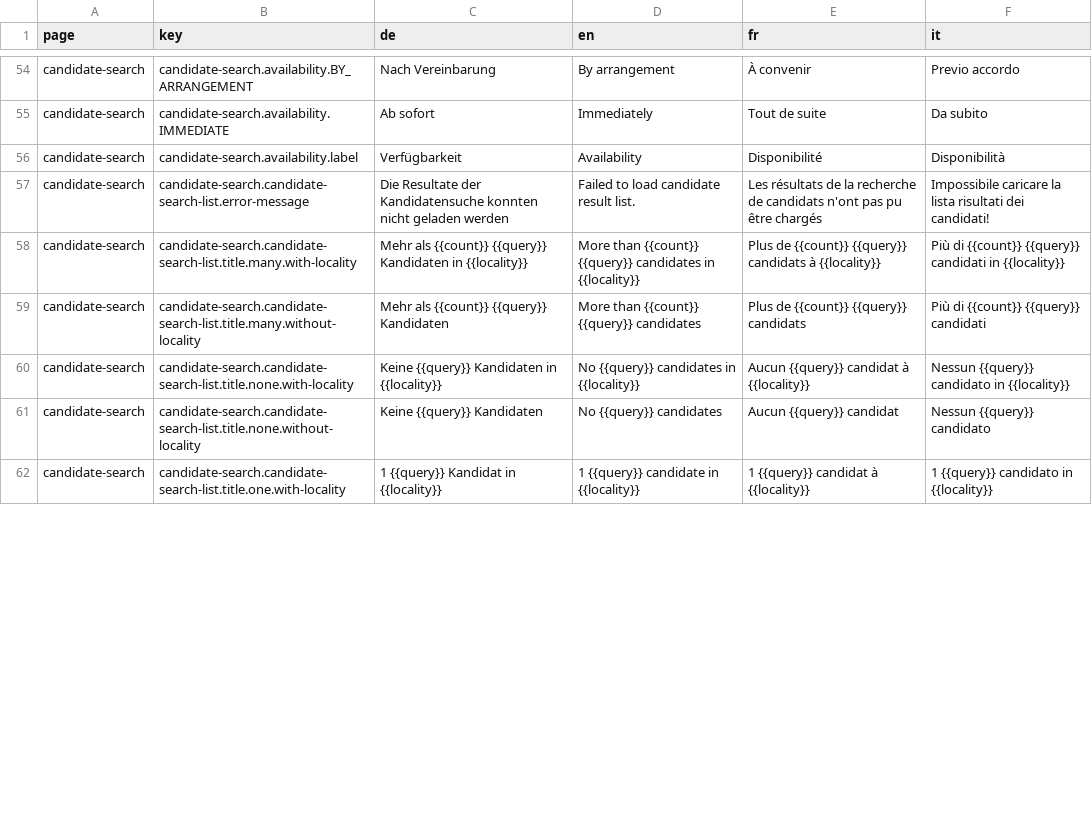
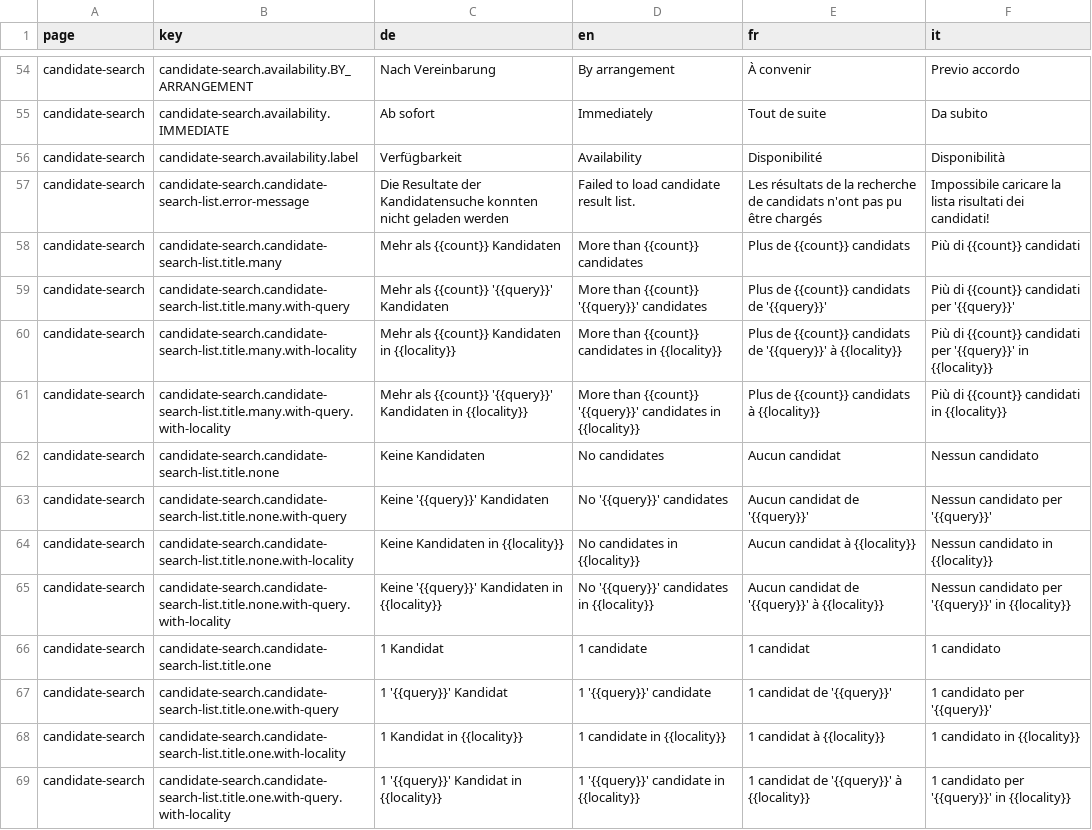
Before and after one commit to tdascoli/jobroom2, a CSV file: src/main/webapp/i18n/translations.csv, drawn as a sheet; only a part is shown, gaps mark what is left out; the diff covers the shown part only.

Commit message:
JR2-692 Change query French and Italian 'query' translations

```diff
--- a/src/main/webapp/i18n/translations.csv
+++ b/src/main/webapp/i18n/translations.csv
@@ -57,6 +57,13 @@ candidate-search,candidate-search.availability.label,Verfügbarkeit,Availability
 candidate-search,candidate-search.candidate-search-list.error-message,Die Resultate der Kandidatensuche konnten nicht geladen werden,Failed to load candidate result list.,Les résultats de la recherche de candidats n'ont pas pu être chargés,Impossibile caricare la lista risultati dei candidati!
-candidate-search,candidate-search.candidate-search-list.title.many.with-locality,Mehr als {{count}} {{query}} Kandidaten in {{locality}},More than {{count}} {{query}} candidates in {{locality}},Plus de {{count}} {{query}} candidats à {{locality}},Più di {{count}} {{query}} candidati in {{locality}}
-candidate-search,candidate-search.candidate-search-list.title.many.without-locality,Mehr als {{count}} {{query}} Kandidaten,More than {{count}} {{query}} candidates,"Plus de {{count}} {{query}} candidats ",Più di  {{count}} {{query}} candidati
-candidate-search,candidate-search.candidate-search-list.title.none.with-locality,Keine {{query}} Kandidaten in {{locality}},No {{query}} candidates in {{locality}},Aucun {{query}} candidat à {{locality}},Nessun {{query}} candidato in {{locality}}
-candidate-search,candidate-search.candidate-search-list.title.none.without-locality,Keine {{query}} Kandidaten,No {{query}} candidates,"Aucun {{query}} candidat ",Nessun {{query}} candidato
-candidate-search,candidate-search.candidate-search-list.title.one.with-locality,1 {{query}} Kandidat in {{locality}},1 {{query}} candidate in {{locality}},1 {{query}} candidat à {{locality}},1 {{query}} candidato in {{locality}}
+candidate-search,candidate-search.candidate-search-list.title.many,Mehr als {{count}} Kandidaten,More than {{count}} candidates,"Plus de {{count}} candidats ",Più di {{count}} candidati
+candidate-search,candidate-search.candidate-search-list.title.many.with-query,Mehr als {{count}} '{{query}}' Kandidaten,More than {{count}} '{{query}}' candidates,"Plus de {{count}} candidats de '{{query}}'",Più di {{count}} candidati per '{{query}}'
+candidate-search,candidate-search.candidate-search-list.title.many.with-locality,Mehr als {{count}} Kandidaten in {{locality}},More than {{count}} candidates in {{locality}},Plus de {{count}} candidats de '{{query}}' à {{locality}},Più di {{count}} candidati per '{{query}}' in {{locality}}
+candidate-search,candidate-search.candidate-search-list.title.many.with-query.with-locality,Mehr als {{count}} '{{query}}' Kandidaten in {{locality}},More than {{count}} '{{query}}' candidates in {{locality}},Plus de {{count}} candidats à {{locality}},Più di {{count}} candidati in {{locality}}
+candidate-search,candidate-search.candidate-search-list.title.none,Keine Kandidaten,No candidates,"Aucun candidat ",Nessun candidato
+candidate-search,candidate-search.candidate-search-list.title.none.with-query,Keine '{{query}}' Kandidaten,No '{{query}}' candidates,"Aucun candidat de '{{query}}'",Nessun candidato per '{{query}}'
+candidate-search,candidate-search.candidate-search-list.title.none.with-locality,Keine Kandidaten in {{locality}},No candidates in {{locality}},Aucun candidat à {{locality}},Nessun candidato in {{locality}}
+candidate-search,candidate-search.candidate-search-list.title.none.with-query.with-locality,Keine '{{query}}' Kandidaten in {{locality}},No '{{query}}' candidates in {{locality}},Aucun candidat de '{{query}}' à {{locality}},Nessun candidato per '{{query}}' in {{locality}}
+candidate-search,candidate-search.candidate-search-list.title.one,1 Kandidat,1 candidate,1 candidat,1 candidato
+candidate-search,candidate-search.candidate-search-list.title.one.with-query,1 '{{query}}' Kandidat,1 '{{query}}' candidate,1 candidat de '{{query}}',1 candidato  per '{{query}}'
+candidate-search,candidate-search.candidate-search-list.title.one.with-locality,1 Kandidat in {{locality}},1 candidate in {{locality}},1 candidat à {{locality}},1 candidato in {{locality}}
+candidate-search,candidate-search.candidate-search-list.title.one.with-query.with-locality,1 '{{query}}' Kandidat in {{locality}},1 '{{query}}' candidate in {{locality}},1 candidat de '{{query}}' à {{locality}},1 candidato per '{{query}}' in {{locality}}
```
Also changed, not shown: 11 added rows, 1 removed row and 45 edited cells elsewhere in this file, 11 other files.
